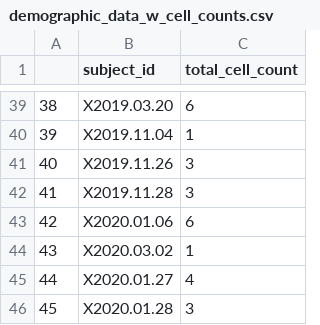
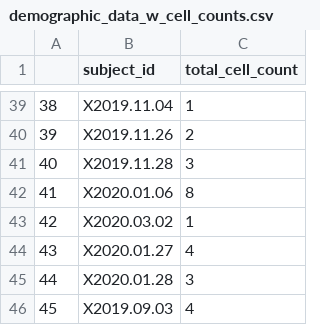
Before and after one commit to stripathy/valiante_ih, a CSV file: summary_tables/demographic_data_w_cell_counts.csv, drawn as a sheet; only a part is shown, gaps mark what is left out; the diff covers the shown part only.

```diff
--- a/summary_tables/demographic_data_w_cell_counts.csv
+++ b/summary_tables/demographic_data_w_cell_counts.csv
@@ -39,8 +39,8 @@
-"38","X2019.03.20",6
-"39","X2019.11.04",1
-"40","X2019.11.26",3
-"41","X2019.11.28",3
-"42","X2020.01.06",6
-"43","X2020.03.02",1
-"44","X2020.01.27",4
-"45","X2020.01.28",3
+"38","X2019.11.04",1
+"39","X2019.11.26",2
+"40","X2019.11.28",3
+"41","X2020.01.06",8
+"42","X2020.03.02",1
+"43","X2020.01.27",4
+"44","X2020.01.28",3
+"45","X2019.09.03",4
```
Also changed, not shown: 33 edited cells elsewhere in this file, summary_tables/cell_patient_ephys_combined.csv.
